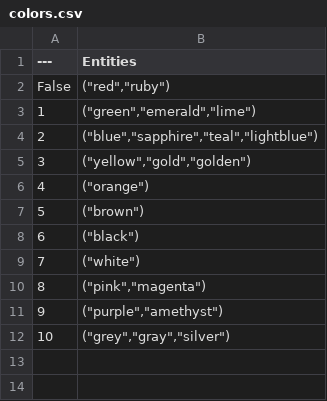
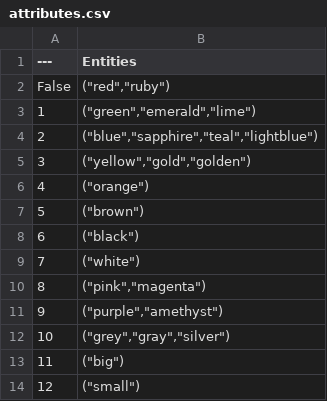
Before and after one commit to Glenn-v-W/nlp-ue4, a CSV file: Content/Entities/attributes.csv (was Content/Entities/colors.csv), drawn as a sheet.

```diff
--- a/Content/Entities/colors.csv
+++ b/Content/Entities/attributes.csv
@@ -12 +12,3 @@ False,"(""red"",""ruby"")"
 10,"(""grey"",""gray"",""silver"")"
+11,"(""big"")"
+12,"(""small"")"
```
Also changed, not shown: Content/Entities/objects.csv, Content/Entities/screenposition.csv, 3 other files.
